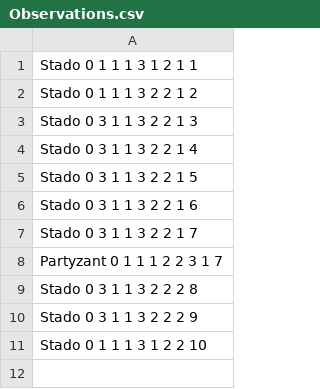
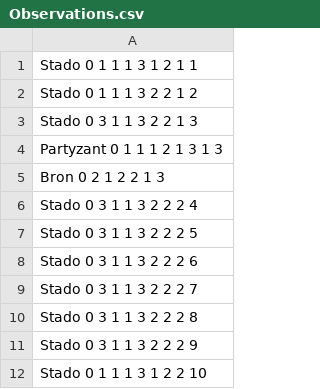
Before and after one commit to Jarema27/ModalLanguageGrounding, a CSV file: src/sc/pwr/inz/memory/LongTermMemory/semantic/KnowledgeBoosters/Observations.csv, drawn as a sheet.

```diff
--- a/src/sc/pwr/inz/memory/LongTermMemory/semantic/KnowledgeBoosters/Observations.csv
+++ b/src/sc/pwr/inz/memory/LongTermMemory/semantic/KnowledgeBoosters/Observations.csv
@@ -3,7 +3,8 @@ Stado 0 1 1 1 3 2 2 1 2
 Stado 0 3 1 1 3 2 2 1 3
-Stado 0 3 1 1 3 2 2 1 4
-Stado 0 3 1 1 3 2 2 1 5
-Stado 0 3 1 1 3 2 2 1 6
-Stado 0 3 1 1 3 2 2 1 7
-Partyzant 0 1 1 1 2 2 3 1 7
+Partyzant 0 1 1 1 2 1 3 1 3
+Bron 0 2 1 2 2 1 3
+Stado 0 3 1 1 3 2 2 2 4
+Stado 0 3 1 1 3 2 2 2 5
+Stado 0 3 1 1 3 2 2 2 6
+Stado 0 3 1 1 3 2 2 2 7
 Stado 0 3 1 1 3 2 2 2 8
```
Also changed, not shown: 11 other files.
